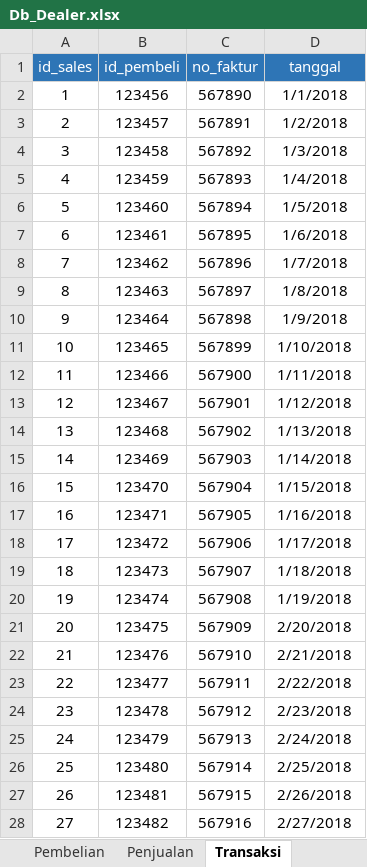
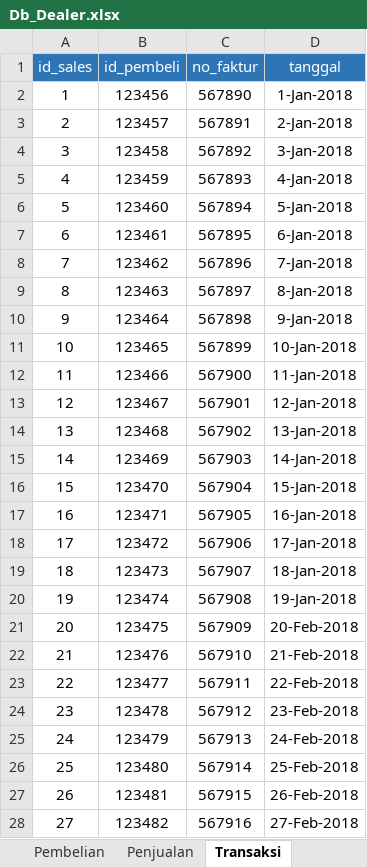
Before and after one commit to dsciencelabs/dataset, an Excel workbook: Db_Dealer.xlsx, sheet Transaksi, drawn as a sheet; only a part is shown; values as stored, in another font and other column widths than the file's, no borders; the diff covers the shown part only; the diff names each change by its address in the sheet, - before the commit and + after, or states it on an @@ line.

```diff
--- a/Db_Dealer.xlsx (sheet Transaksi)
+++ b/Db_Dealer.xlsx (sheet Transaksi)
-D2 (tanggal): 1/1/2018
+D2 (tanggal): 1-Jan-2018
-D3 (tanggal): 1/2/2018
+D3 (tanggal): 2-Jan-2018
-D4 (tanggal): 1/3/2018
+D4 (tanggal): 3-Jan-2018
-D5 (tanggal): 1/4/2018
+D5 (tanggal): 4-Jan-2018
-D6 (tanggal): 1/5/2018
+D6 (tanggal): 5-Jan-2018
-D7 (tanggal): 1/6/2018
+D7 (tanggal): 6-Jan-2018
-D8 (tanggal): 1/7/2018
+D8 (tanggal): 7-Jan-2018
-D9 (tanggal): 1/8/2018
+D9 (tanggal): 8-Jan-2018
-D10 (tanggal): 1/9/2018
+D10 (tanggal): 9-Jan-2018
-D11 (tanggal): 1/10/2018
+D11 (tanggal): 10-Jan-2018
-D12 (tanggal): 1/11/2018
+D12 (tanggal): 11-Jan-2018
-D13 (tanggal): 1/12/2018
+D13 (tanggal): 12-Jan-2018
-D14 (tanggal): 1/13/2018
+D14 (tanggal): 13-Jan-2018
-D15 (tanggal): 1/14/2018
+D15 (tanggal): 14-Jan-2018
-D16 (tanggal): 1/15/2018
+D16 (tanggal): 15-Jan-2018
-D17 (tanggal): 1/16/2018
+D17 (tanggal): 16-Jan-2018
-D18 (tanggal): 1/17/2018
+D18 (tanggal): 17-Jan-2018
-D19 (tanggal): 1/18/2018
+D19 (tanggal): 18-Jan-2018
-D20 (tanggal): 1/19/2018
+D20 (tanggal): 19-Jan-2018
-D21 (tanggal): 2/20/2018
+D21 (tanggal): 20-Feb-2018
-D22 (tanggal): 2/21/2018
+D22 (tanggal): 21-Feb-2018
-D23 (tanggal): 2/22/2018
+D23 (tanggal): 22-Feb-2018
-D24 (tanggal): 2/23/2018
+D24 (tanggal): 23-Feb-2018
-D25 (tanggal): 2/24/2018
+D25 (tanggal): 24-Feb-2018
-D26 (tanggal): 2/25/2018
+D26 (tanggal): 25-Feb-2018
-D27 (tanggal): 2/26/2018
+D27 (tanggal): 26-Feb-2018
-D28 (tanggal): 2/27/2018
+D28 (tanggal): 27-Feb-2018
```
Also changed, not shown: 123 edited cells elsewhere in this sheet, sheet Pembeli, sheet Pembelian.
